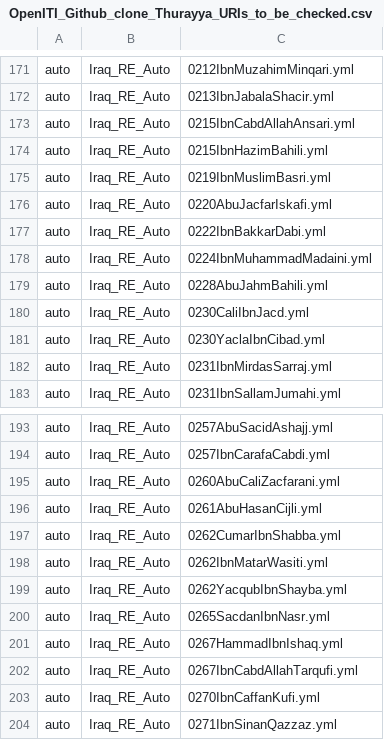
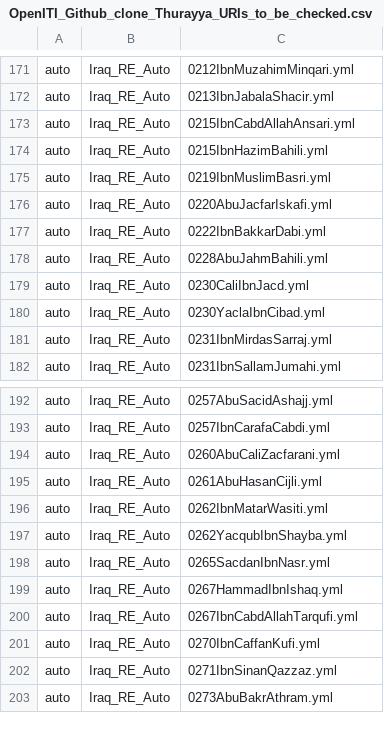
Before and after one commit to OpenITI/kitab-metadata-automation, a CSV file: output/OpenITI_Github_clone_Thurayya_URIs_to_be_checked.csv, drawn as a sheet; only a part is shown, gaps mark what is left out; the shorter side is filled out with more unchanged rows.

Commit message:
output generated

```diff
--- a/output/OpenITI_Github_clone_Thurayya_URIs_to_be_checked.csv
+++ b/output/OpenITI_Github_clone_Thurayya_URIs_to_be_checked.csv
@@ -177,3 +177,2 @@ auto	Iraq_RE_Auto	0220AbuJacfarIskafi.yml
 auto	Iraq_RE_Auto	0222IbnBakkarDabi.yml
-auto	Iraq_RE_Auto	0224IbnMuhammadMadaini.yml
 auto	Iraq_RE_Auto	0228AbuJahmBahili.yml
@@ -196,3 +195,2 @@ auto	Iraq_RE_Auto	0260AbuCaliZacfarani.yml
 auto	Iraq_RE_Auto	0261AbuHasanCijli.yml
-auto	Iraq_RE_Auto	0262CumarIbnShabba.yml
 auto	Iraq_RE_Auto	0262IbnMatarWasiti.yml
```
Also changed, not shown: 5 other files.
